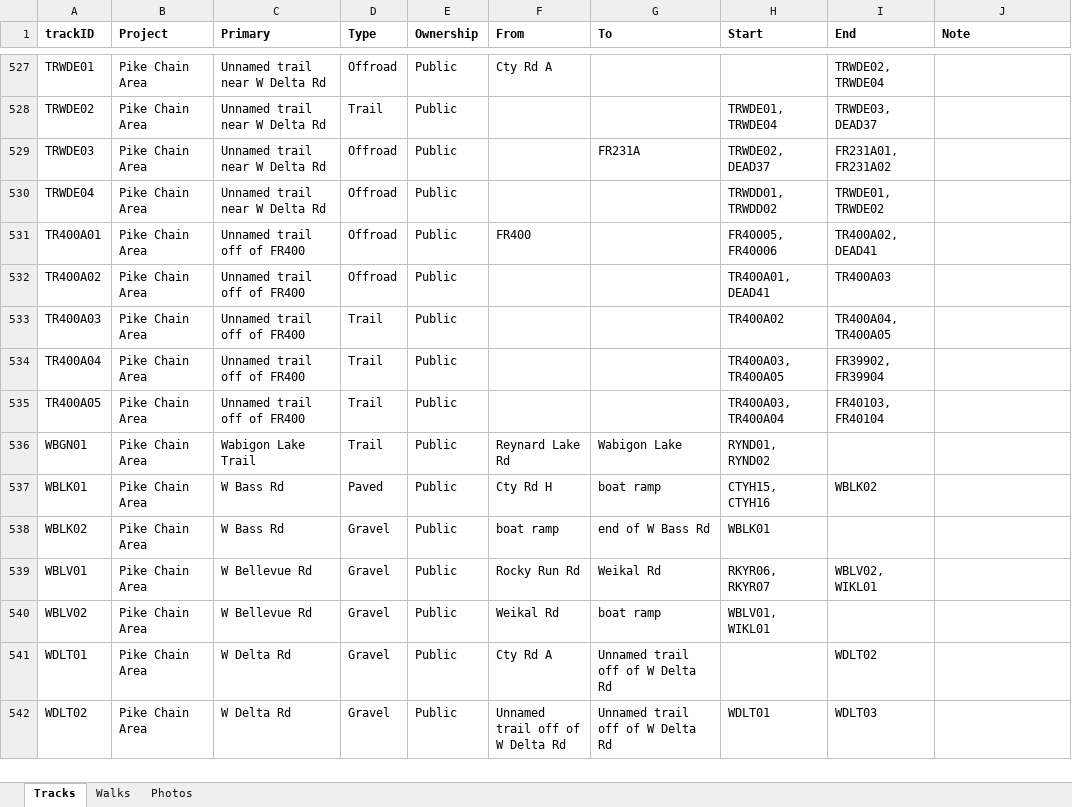
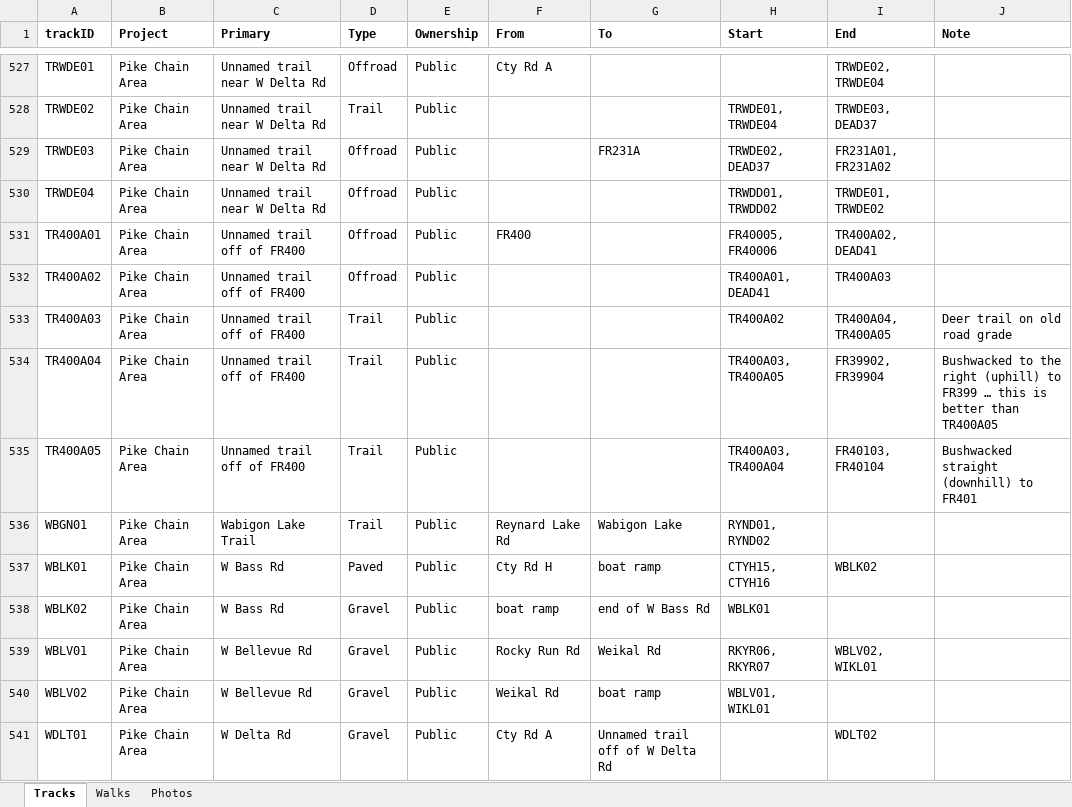
Before and after one commit to droglenc/MAPPING, an Excel workbook: Pike Chain Area/Data/Trail Mapping Info.xlsx, sheet Tracks, drawn as a sheet; only a part is shown, gaps mark what is left out; the shorter side is filled out with more unchanged rows; values as stored, in another font and other column widths than the file's, no borders; the diff names each change by its address in the sheet, - before the commit and + after, or states it on an @@ line.

Commit message:
Update Trail Mapping Info.xlsx

```diff
--- a/Pike Chain Area/Data/Trail Mapping Info.xlsx (sheet Tracks)
+++ b/Pike Chain Area/Data/Trail Mapping Info.xlsx (sheet Tracks)
-J533 (Note): (empty)
+J533 (Note): Deer trail on old road grade
-J534 (Note): (empty)
+J534 (Note): Bushwacked to the right (uphill) to FR399 … this is better than TR400A05
-J535 (Note): (empty)
+J535 (Note): Bushwacked straight (downhill) to FR401
```
